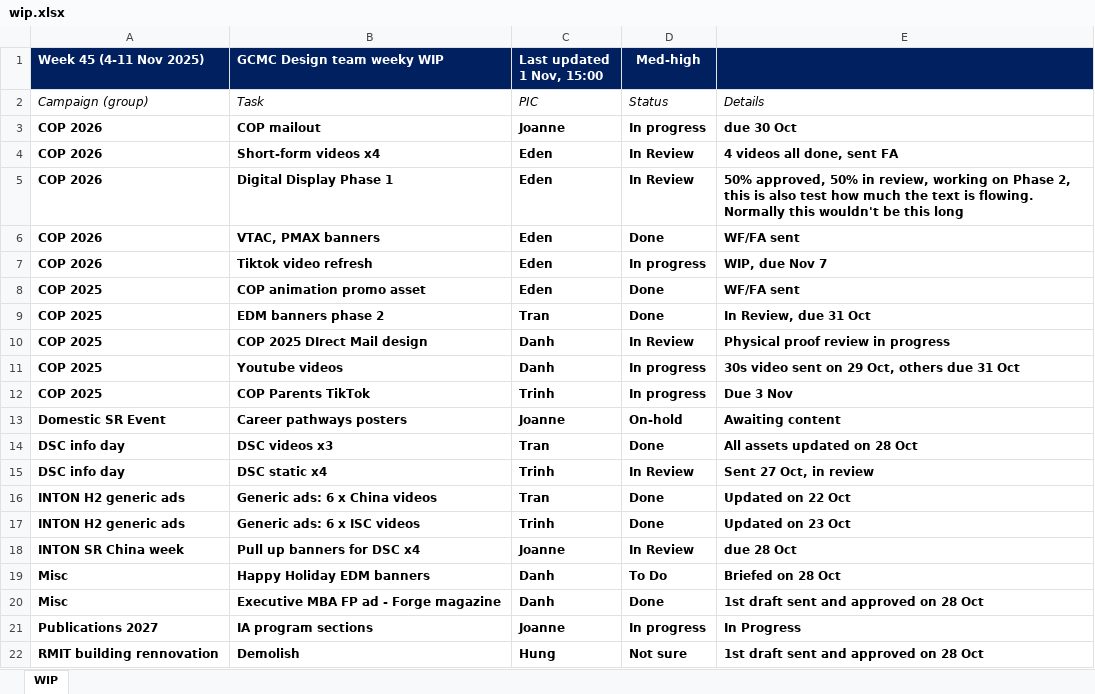
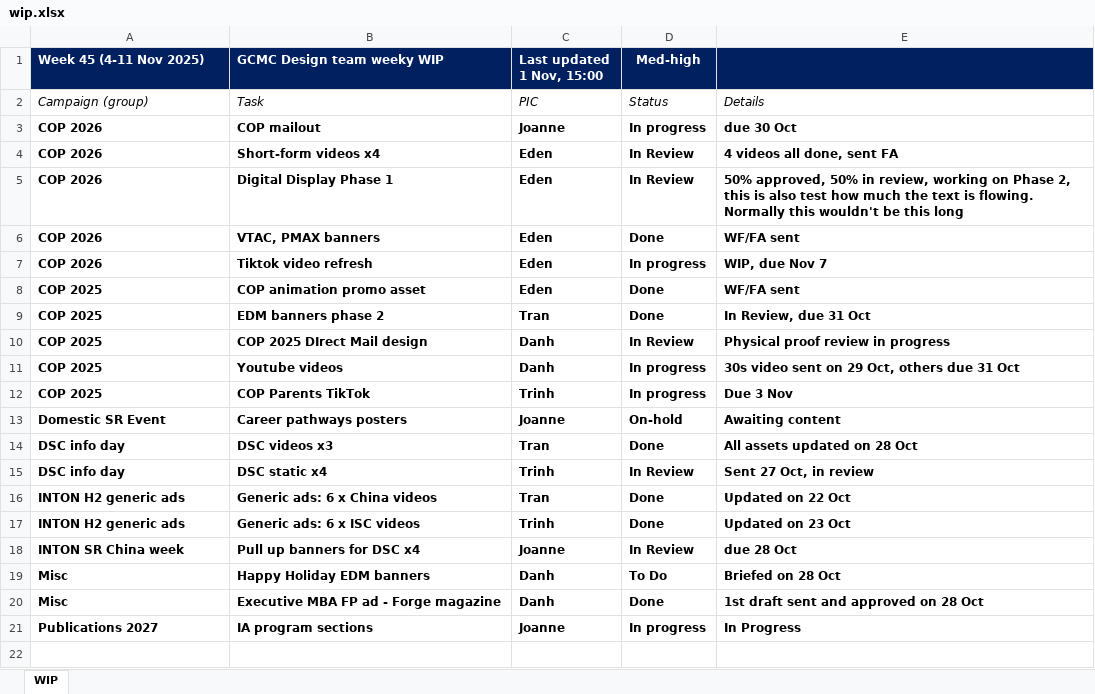
Before and after one commit to westmere7/RMIT_WIP, an Excel workbook: data/wip.xlsx, sheet WIP, drawn as a sheet; values as stored, in another font and other column widths than the file's, no borders; the diff names each change by its address in the sheet, - before the commit and + after, or states it on an @@ line.

Commit message:
Update wip.xlsx

```diff
--- a/data/wip.xlsx (sheet WIP)
+++ b/data/wip.xlsx (sheet WIP)
-row 22: RMIT building rennovation | Demolish | Hung | Not sure | 1st draft sent and approved on 28 Oct
```
